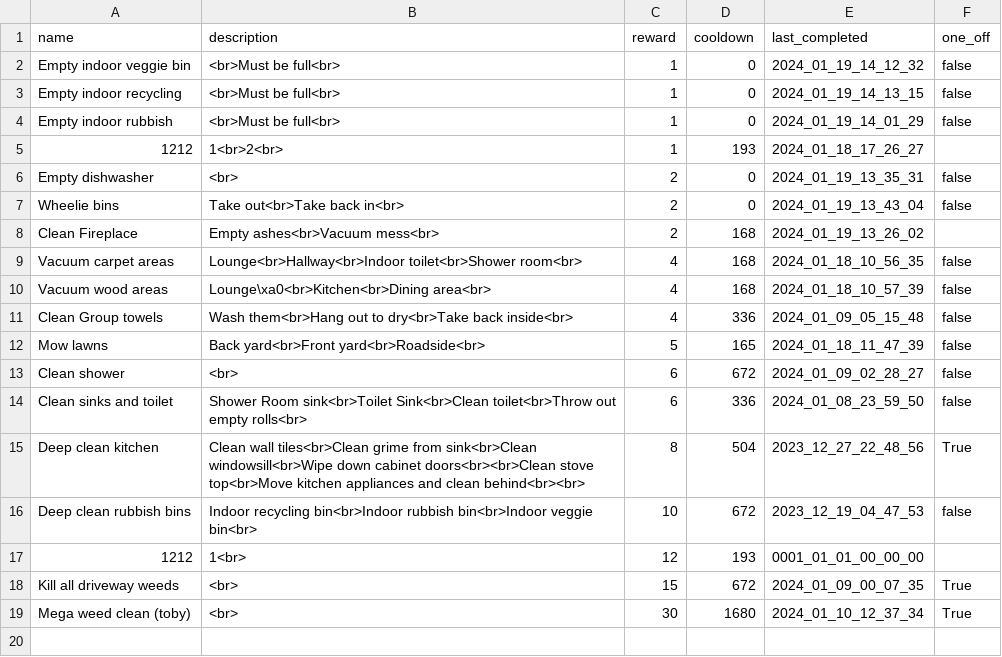
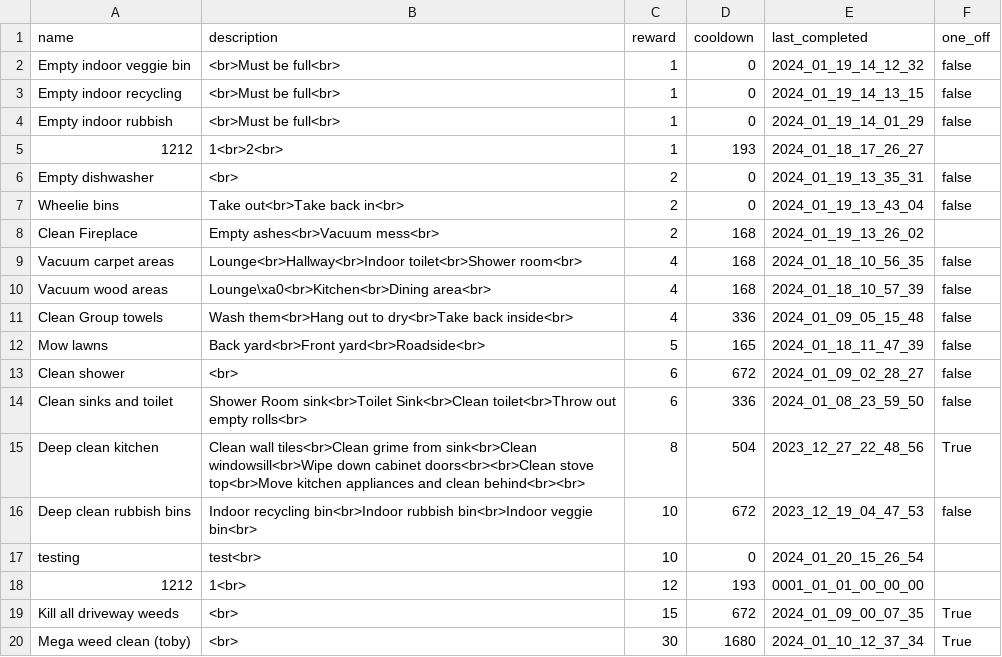
Before and after one commit to jacksonmunday/divi-webapp, a CSV file: divi/myapp/jobs.csv, drawn as a sheet; the diff names each change by its address in the sheet, - before the commit and + after, or states it on an @@ line.

```diff
--- a/divi/myapp/jobs.csv
+++ b/divi/myapp/jobs.csv
+row 17: testing | test<br> | 10 | 0 | 2024_01_20_15_26_54
```
Also changed, not shown: divi/myapp/jobs_log.csv, divi/myapp/user_data_log.csv, 2 other files.
